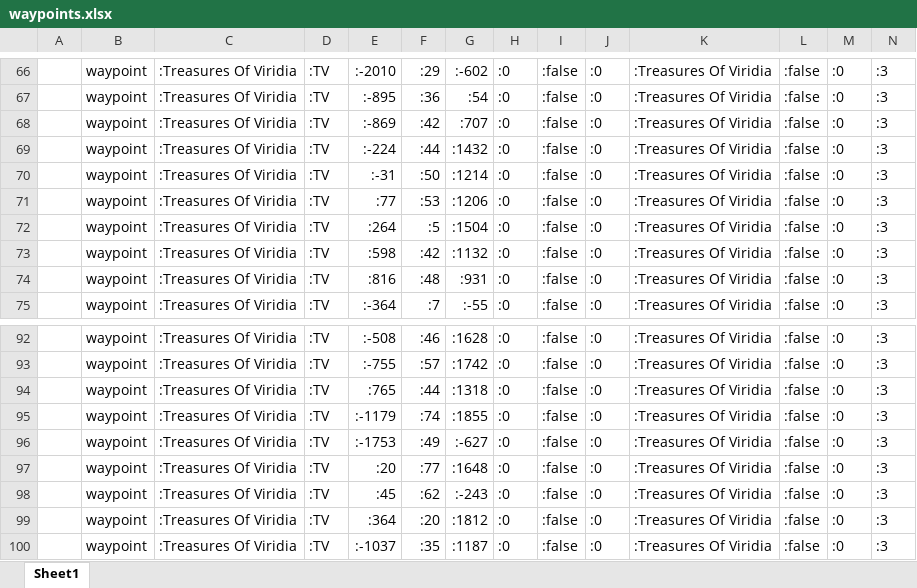
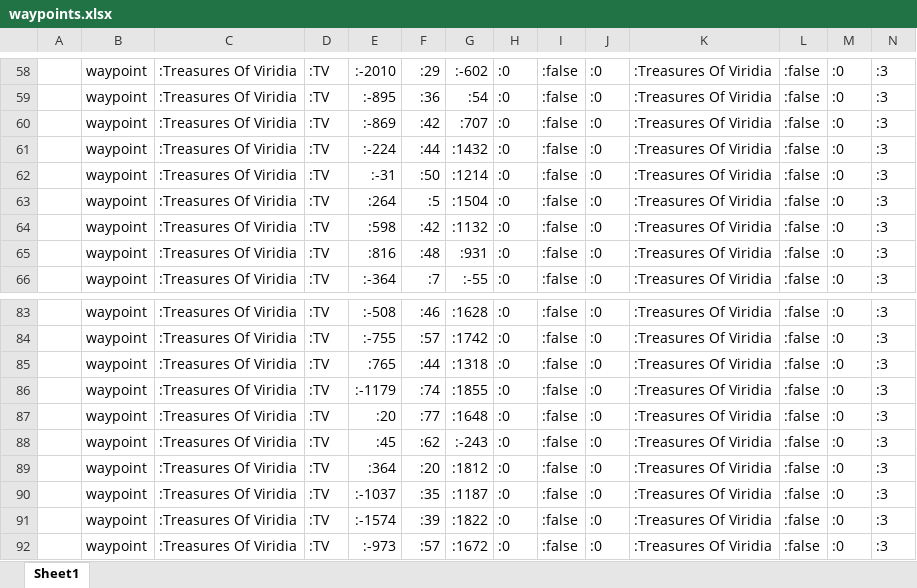
Before and after one commit to TechAle/lootrunning, an Excel workbook: waypoints.xlsx, sheet Sheet1, drawn as a sheet; only a part is shown, gaps mark what is left out; the shorter side is filled out with more unchanged rows; values as stored, in another font and other column widths than the file's, no borders; charts and pictures not drawn; the diff covers the shown part only; the diff names each change by its address in the sheet, - before the commit and + after, or states it on an @@ line.

```diff
--- a/waypoints.xlsx (sheet Sheet1)
+++ b/waypoints.xlsx (sheet Sheet1)
-row 71:  | waypoint | :Treasures Of Viridia | :TV | :77 | :53 | :1206 | :0 | :false | :0 | :Treasures Of Viridia | :false | :0 | :3
-row 96:  | waypoint | :Treasures Of Viridia | :TV | :-1753 | :49 | :-627 | :0 | :false | :0 | :Treasures Of Viridia | :false | :0 | :3
```
Also changed, not shown: 8 removed rows and 1 edited cell elsewhere in this sheet, 5 other files.
